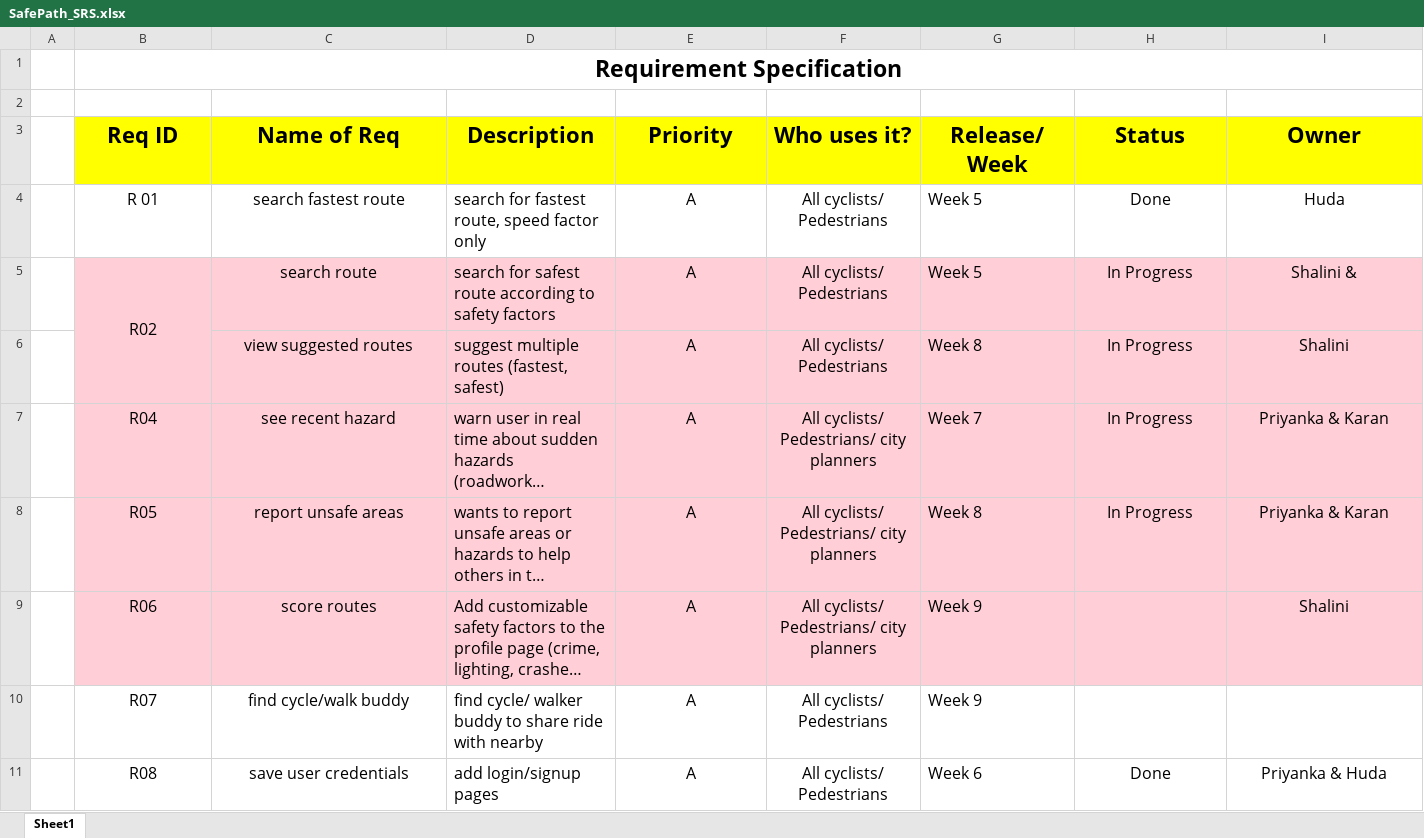
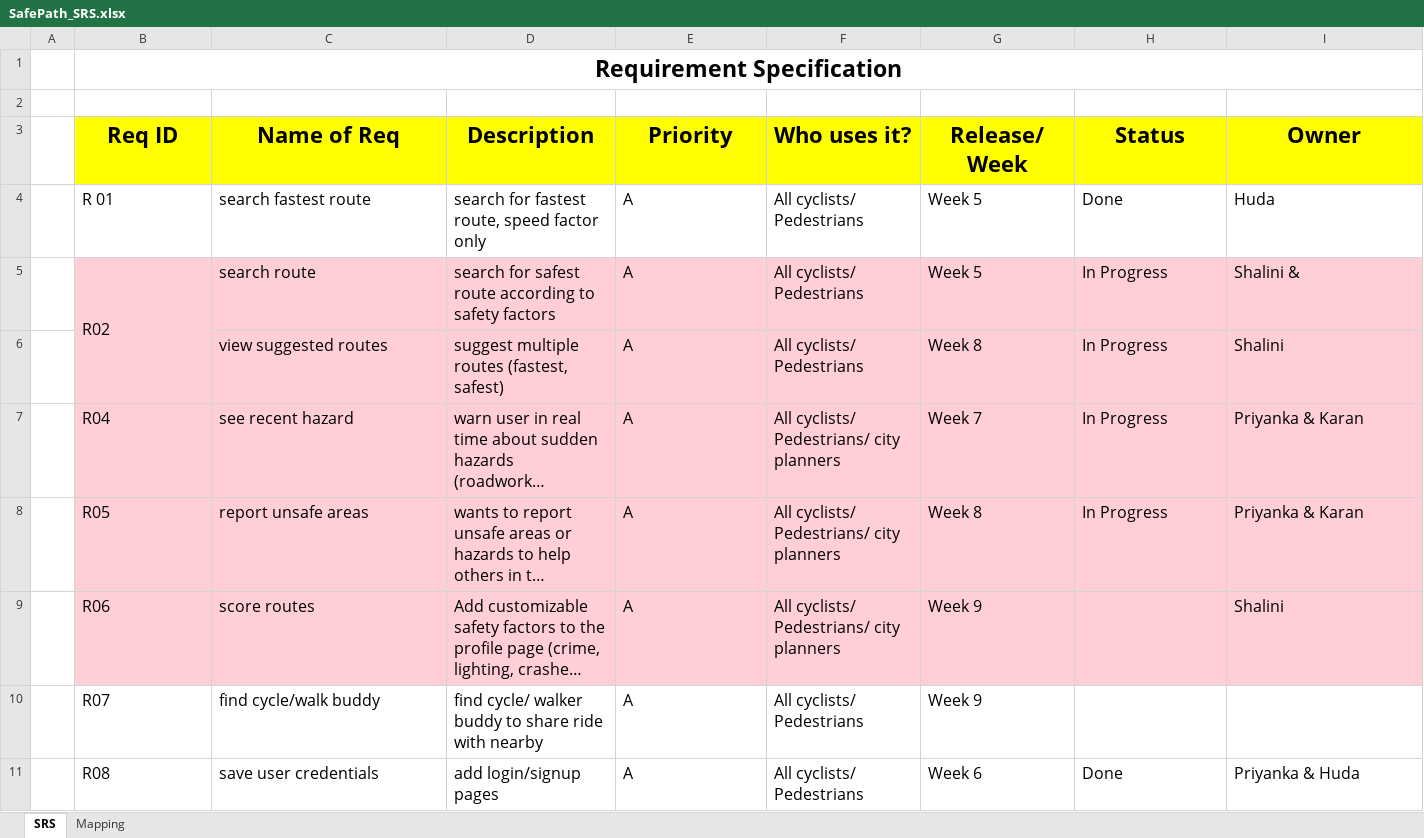
Before and after one commit to HudaKhalil/SafePath, an Excel workbook: Requirements_Specification/SafePath_SRS.xlsx, sheet SRS, drawn as a sheet; only a part is shown; long unchanged cells end in …; values as stored, in another font and other column widths than the file's, no borders; the diff covers the shown part only; the diff names each change by its address in the sheet, - before the commit and + after, or states it on an @@ line.

Commit message:
update SRS & add Business Requirements Research Mapping

```diff
--- a/Requirements_Specification/SafePath_SRS.xlsx (sheet SRS)
+++ b/Requirements_Specification/SafePath_SRS.xlsx (sheet SRS)
-sheet tab: Sheet1
+sheet tab: SRS
+sheet tab: Mapping
-B4:C5 alignment: center
+B4:C5 alignment: left
-E4:F11 alignment: center
+E4:F11 alignment: left
-H4:I8 alignment: center
+H4:I8 alignment: left
-C6 alignment: center
+C6 alignment: left
-B7:C11 alignment: center
+B7:C11 alignment: left
-I9 alignment: center
+I9 alignment: left
-H11:I11 alignment: center
+H11:I11 alignment: left
```
Also changed, not shown: 1 added row, 1 removed row, 20 edited cells and cell formats elsewhere in this sheet.
